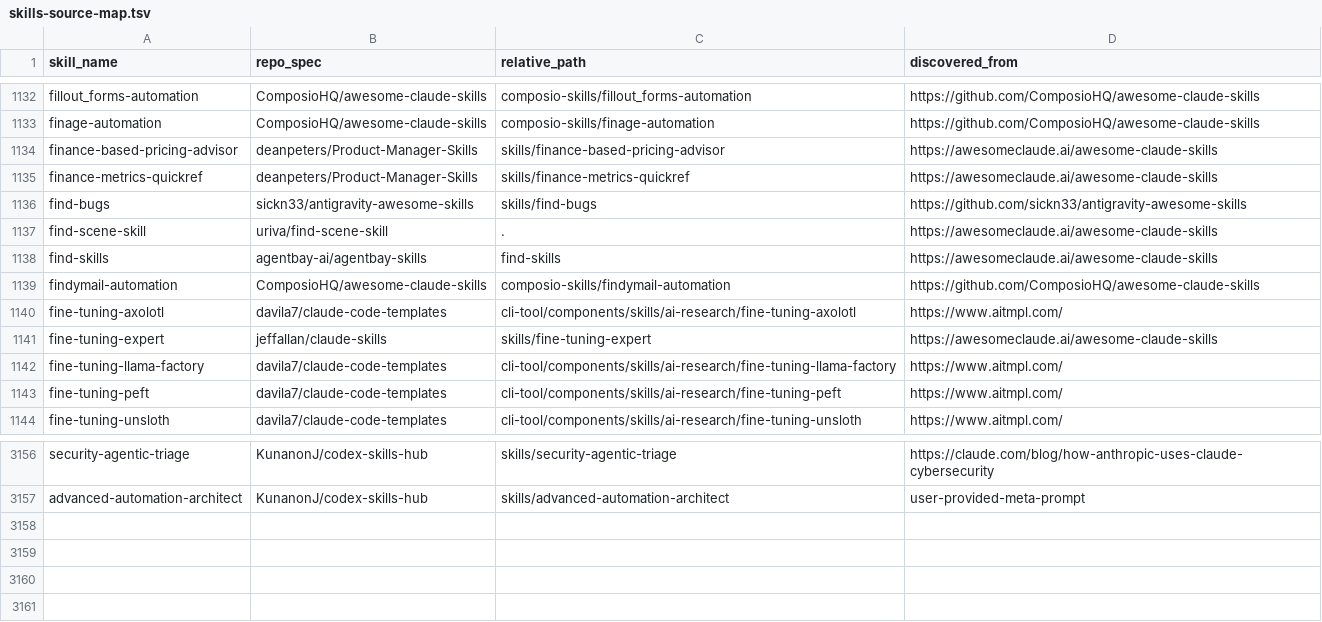
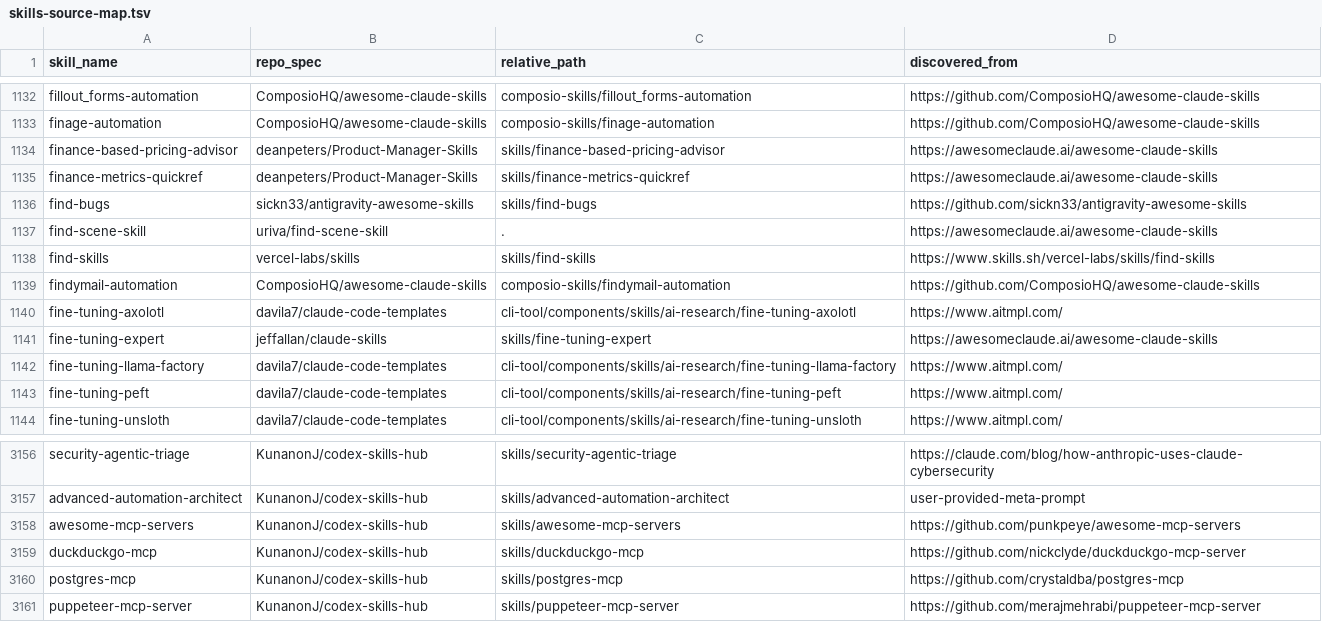
Before and after one commit to KunanonJ/claude-skills-hub, a TSV file: skills-source-map.tsv, drawn as a sheet; only a part is shown, gaps mark what is left out.

Commit message:
feat: sync verified skills and MCP guides

```diff
--- a/skills-source-map.tsv
+++ b/skills-source-map.tsv
@@ -1137,3 +1137,3 @@ find-bugs	sickn33/antigravity-awesome-skills	skills/find-bugs	https://github.com
 find-scene-skill	uriva/find-scene-skill	.	https://awesomeclaude.ai/awesome-claude-skills
-find-skills	agentbay-ai/agentbay-skills	find-skills	https://awesomeclaude.ai/awesome-claude-skills
+find-skills	vercel-labs/skills	skills/find-skills	https://www.skills.sh/vercel-labs/skills/find-skills
 findymail-automation	ComposioHQ/awesome-claude-skills	composio-skills/findymail-automation	https://github.com/ComposioHQ/awesome-claude-skills
@@ -3157 +3157,5 @@ security-agentic-triage	KunanonJ/codex-skills-hub	skills/security-agentic-triage
 advanced-automation-architect	KunanonJ/codex-skills-hub	skills/advanced-automation-architect	user-provided-meta-prompt
+awesome-mcp-servers	KunanonJ/codex-skills-hub	skills/awesome-mcp-servers	https://github.com/punkpeye/awesome-mcp-servers
+duckduckgo-mcp	KunanonJ/codex-skills-hub	skills/duckduckgo-mcp	https://github.com/nickclyde/duckduckgo-mcp-server
+postgres-mcp	KunanonJ/codex-skills-hub	skills/postgres-mcp	https://github.com/crystaldba/postgres-mcp
+puppeteer-mcp-server	KunanonJ/codex-skills-hub	skills/puppeteer-mcp-server	https://github.com/merajmehrabi/puppeteer-mcp-server
```
Also changed, not shown: 18 other files.
